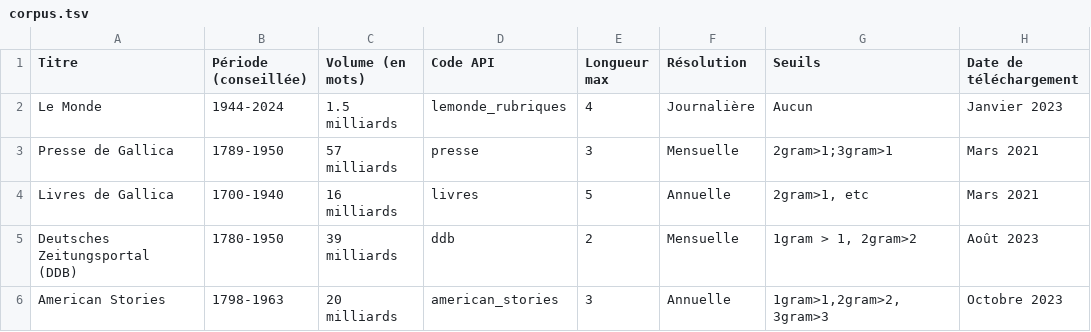
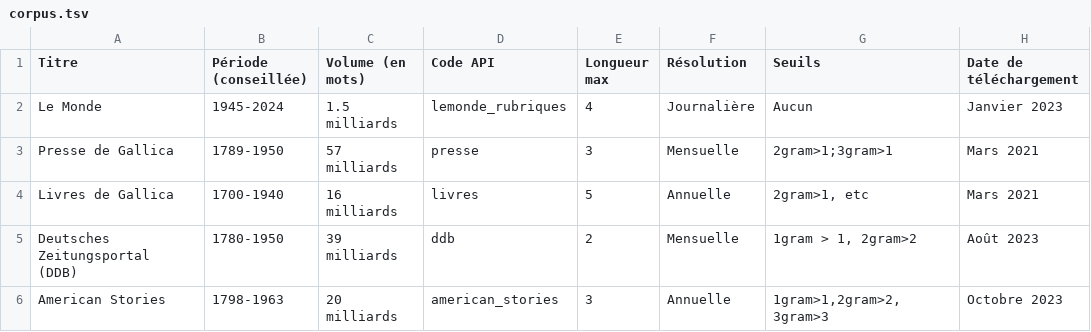
Before and after one commit to regicid/gallicagram_react, a TSV file: public/corpus.tsv, drawn as a sheet; only a part is shown; the diff names each change by its address in the sheet, - before the commit and + after, or states it on an @@ line.

```diff
--- a/public/corpus.tsv
+++ b/public/corpus.tsv
-B2 (Période (conseillée)): 1944-2024
+B2 (Période (conseillée)): 1945-2024
```
Also changed, not shown: 5 other files.
